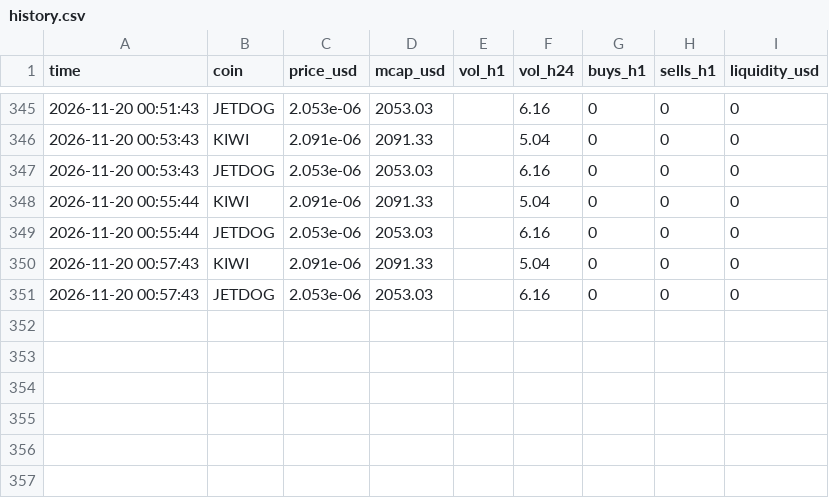
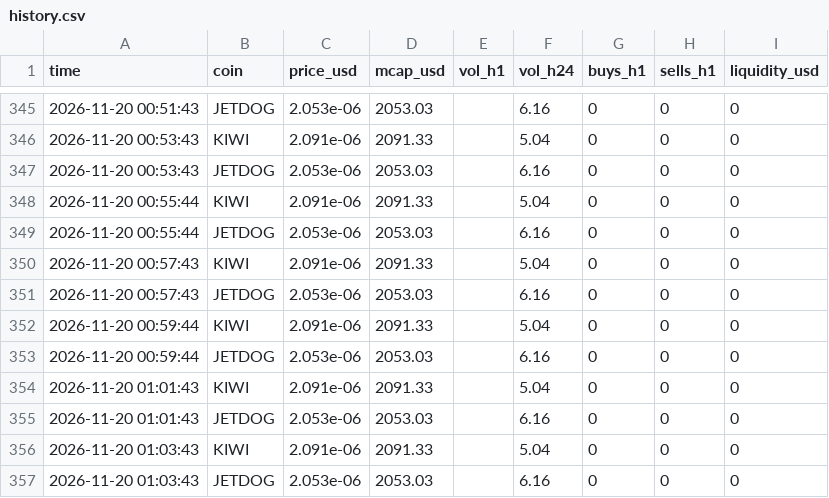
Before and after one commit to marion2702/coin-tracker, a CSV file: history.csv, drawn as a sheet; only a part is shown, gaps mark what is left out.

```diff
--- a/history.csv
+++ b/history.csv
@@ -351 +351,7 @@ time,coin,price_usd,mcap_usd,vol_h1,vol_h24,buys_h1,sells_h1,liquidity_usd
 2026-11-20 00:57:43,JETDOG,2.053e-06,2053.03,,6.16,0,0,0
+2026-11-20 00:59:44,KIWI,2.091e-06,2091.33,,5.04,0,0,0
+2026-11-20 00:59:44,JETDOG,2.053e-06,2053.03,,6.16,0,0,0
+2026-11-20 01:01:43,KIWI,2.091e-06,2091.33,,5.04,0,0,0
+2026-11-20 01:01:43,JETDOG,2.053e-06,2053.03,,6.16,0,0,0
+2026-11-20 01:03:43,KIWI,2.091e-06,2091.33,,5.04,0,0,0
+2026-11-20 01:03:43,JETDOG,2.053e-06,2053.03,,6.16,0,0,0
```
Also changed, not shown: paper_trades.csv, scanner_alerts.csv, 2 other files.
